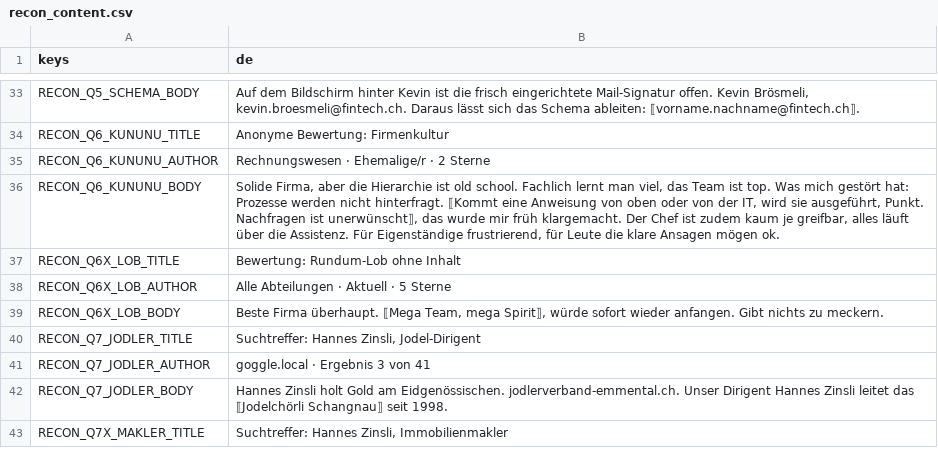
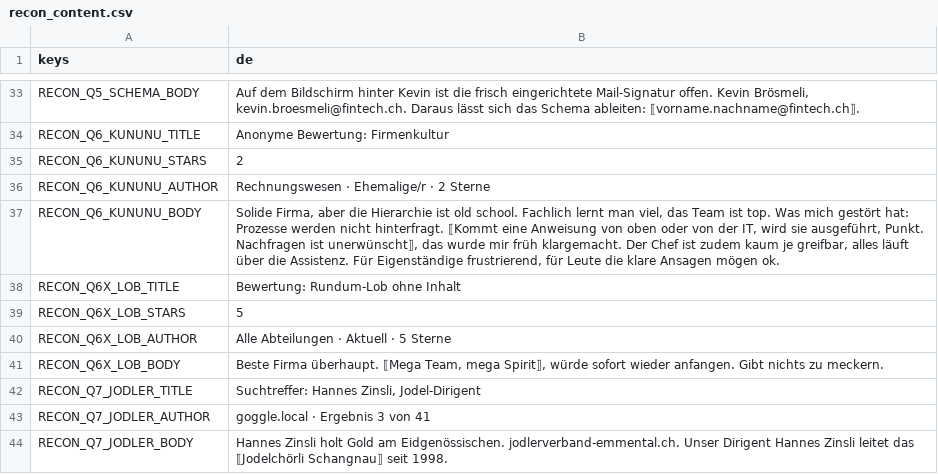
Before and after one commit to FHNW-Security-Lab-Student-Projects/ip6-offensive-security-awareness-game, a CSV file: resources/i18n/recon_content.csv, drawn as a sheet; only a part is shown, gaps mark what is left out; the shorter side is filled out with more unchanged rows; the diff names each change by its address in the sheet, - before the commit and + after, or states it on an @@ line.

Commit message:
feat: platform-distinct Recon layouts via SourcePage architecture (Slice A)
Fuehrt die modulare SourcePage-Ebene ein: recon.gd rendert nicht mehr
monolithisch, sondern waehlt pro Quelle ein Layout aus einer Registry.
Neue Plattform = neue SourcePage-Subklasse + ein case in _page_for, keine
neue Szene. Der Sammel-/Reveal-/Leck-Mechanismus bleibt unveraendert und
zentral in recon.gd (build_leak_body ist der einzige Collect-Pfad, den alle
Cards einbetten).

Layouts:
- LinkBook: Feed-Card (wie bisher), jetzt via FeedPage
- Instasnap: Foto-Grid (2 Spalten, Bild + Caption)
- Goggle: Suchergebnis-Liste (blauer Titel, gruene URL, Snippet)
- kmunu: Bewertungsliste mit gezeichnetem Sterne-Rating (StarRating,
  font-unabhaengig da NotoSans keine Stern-Glyphen hat)
- JobScoot: Inserat-Layout
- Firmenseite: schlichte Presse-/Corporate-Optik

Weitere Aenderungen:
- ReconFind: generischer key(suffix)-Helper (title/author/body/reveal
  delegieren jetzt darauf); additiv, parse_leak/Logik unveraendert
- recon_browser_style: COLOR_LINK/COLOR_URL + search_card_box (helle
  Content-Ebene)
- recon_content.csv: STARS-Keys fuer kmunu (Ziffer-Wert)
- Neue Klassen per Pfad referenziert (kein class_name), damit headless
  ohne Editor-Import laeuft
- test_recon.gd: Grid-Layout-Assertion; alles gruen unter Godot 4.7

Hotspots (Slice B) und Noise (Slice C) folgen.

```diff
--- a/resources/i18n/recon_content.csv
+++ b/resources/i18n/recon_content.csv
+row 35: RECON_Q6_KUNUNU_STARS | 2
+row 39: RECON_Q6X_LOB_STARS | 5
```
Also changed, not shown: 20 other files.
